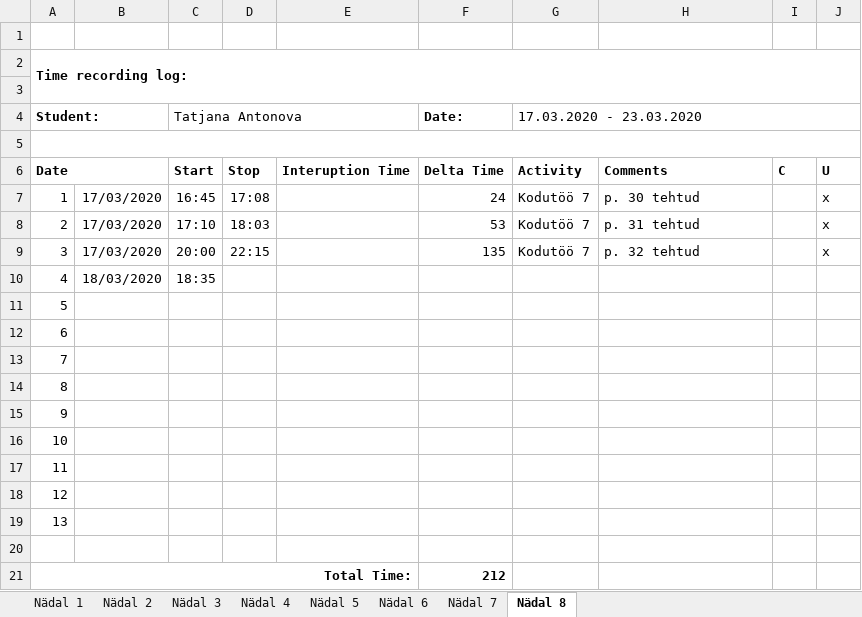
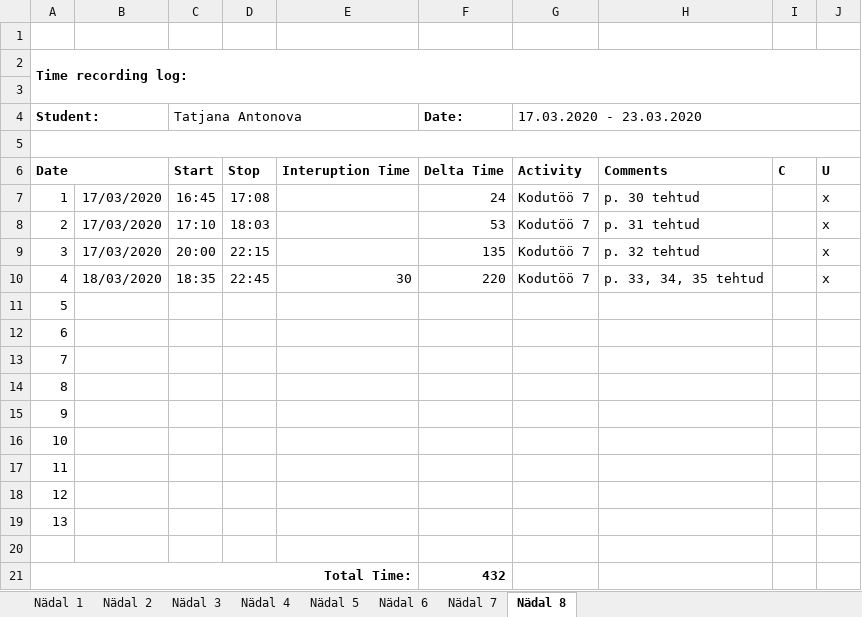
Before and after one commit to TatjanaAntonova/Homework4, an Excel workbook: Time recording log.xlsx, sheet Nädal 8, drawn as a sheet; values as stored, in another font and other column widths than the file's, no borders; the diff names each change by its address in the sheet, - before the commit and + after, or states it on an @@ line.

```diff
--- a/Time recording log.xlsx (sheet Nädal 8)
+++ b/Time recording log.xlsx (sheet Nädal 8)
-D10: (empty)
+D10: 22:45
-E10: (empty)
+E10: 30
-F10 (Date:): (empty)
+F10 (Date:): 220
-G10 (17.03.2020 - 23.03.2020): (empty)
+G10 (17.03.2020 - 23.03.2020): Kodutöö 7
-H10: (empty)
+H10: p. 33, 34, 35 tehtud
-J10: (empty)
+J10: x
-F21 (Date:): 212
+F21 (Date:): 432
```
Also changed, not shown: 4 other files.
